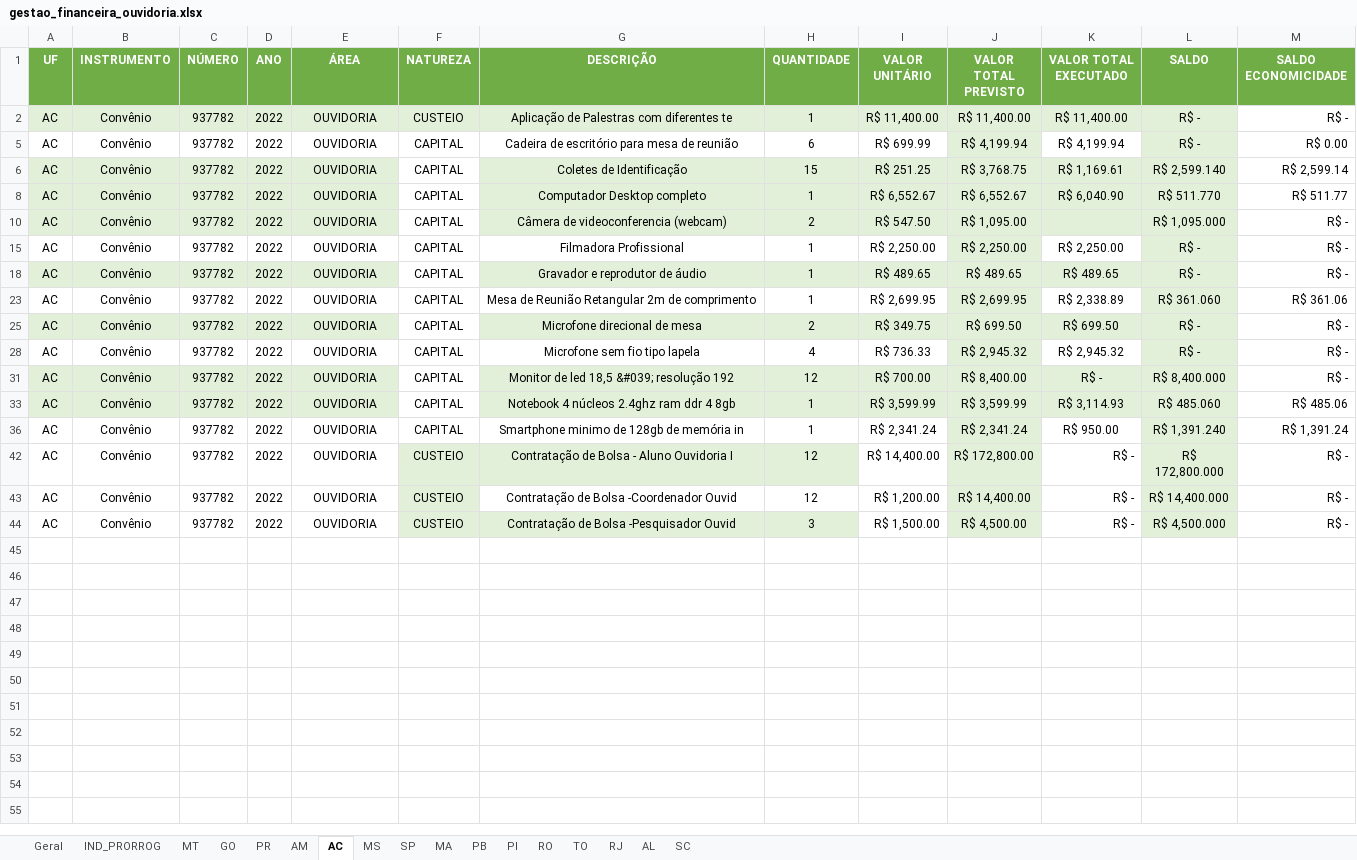
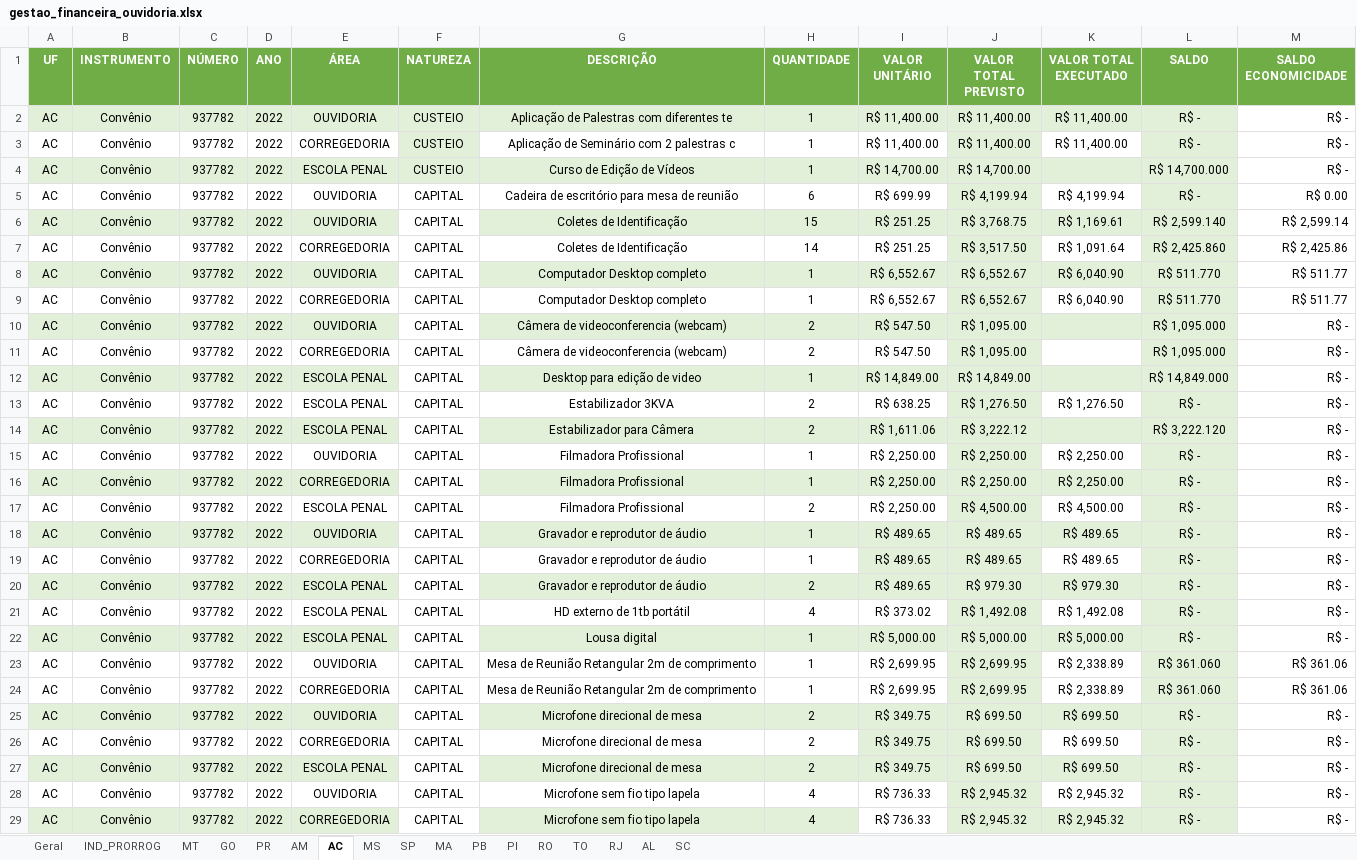
Before and after one commit to Masselorc/FOMENTO-ONASP, an Excel workbook: Planilhas/gestao_financeira_ouvidoria.xlsx, sheet AC, drawn as a sheet; only a part is shown; the shorter side is filled out with more unchanged rows; values as stored, in another font and other column widths than the file's, no borders; the diff covers the shown part only; the diff names each change by its address in the sheet, - before the commit and + after, or states it on an @@ line.

```diff
--- a/Planilhas/gestao_financeira_ouvidoria.xlsx (sheet AC)
+++ b/Planilhas/gestao_financeira_ouvidoria.xlsx (sheet AC)
@@ row 3 unhidden: AC | Convênio | 937782 | 2022 | CORREGEDORIA | CUSTEIO | Aplicação de Seminário com 2 palestras c | 1 | R$ 11,400.00 | R$ 11,400.00 | R$ 11,400.00 | R$ - | R$ - @@
@@ row 4 unhidden: AC | Convênio | 937782 | 2022 | ESCOLA PENAL | CUSTEIO | Curso de Edição de Vídeos | 1 | R$ 14,700.00 | R$ 14,700.00 |  | R$ 14,700.000 | R$ - @@
@@ row 7 unhidden: AC | Convênio | 937782 | 2022 | CORREGEDORIA | CAPITAL | Coletes de Identificação | 14 | R$ 251.25 | R$ 3,517.50 | R$ 1,091.64 | R$ 2,425.860 | R$ 2,425.86 @@
@@ row 9 unhidden: AC | Convênio | 937782 | 2022 | CORREGEDORIA | CAPITAL | Computador Desktop completo | 1 | R$ 6,552.67 | R$ 6,552.67 | R$ 6,040.90 | R$ 511.770 | R$ 511.77 @@
@@ row 11 unhidden: AC | Convênio | 937782 | 2022 | CORREGEDORIA | CAPITAL | Câmera de videoconferencia (webcam) | 2 | R$ 547.50 | R$ 1,095.00 |  | R$ 1,095.000 | R$ - @@
@@ row 12 unhidden: AC | Convênio | 937782 | 2022 | ESCOLA PENAL | CAPITAL | Desktop para edição de video | 1 | R$ 14,849.00 | R$ 14,849.00 |  | R$ 14,849.000 | R$ - @@
@@ row 13 unhidden: AC | Convênio | 937782 | 2022 | ESCOLA PENAL | CAPITAL | Estabilizador 3KVA | 2 | R$ 638.25 | R$ 1,276.50 | R$ 1,276.50 | R$ - | R$ - @@
@@ row 14 unhidden: AC | Convênio | 937782 | 2022 | ESCOLA PENAL | CAPITAL | Estabilizador para Câmera | 2 | R$ 1,611.06 | R$ 3,222.12 |  | R$ 3,222.120 | R$ - @@
@@ row 16 unhidden: AC | Convênio | 937782 | 2022 | CORREGEDORIA | CAPITAL | Filmadora Profissional | 1 | R$ 2,250.00 | R$ 2,250.00 | R$ 2,250.00 | R$ - | R$ - @@
@@ row 17 unhidden: AC | Convênio | 937782 | 2022 | ESCOLA PENAL | CAPITAL | Filmadora Profissional | 2 | R$ 2,250.00 | R$ 4,500.00 | R$ 4,500.00 | R$ - | R$ - @@
@@ row 19 unhidden: AC | Convênio | 937782 | 2022 | CORREGEDORIA | CAPITAL | Gravador e reprodutor de áudio | 1 | R$ 489.65 | R$ 489.65 | R$ 489.65 | R$ - | R$ - @@
@@ row 20 unhidden: AC | Convênio | 937782 | 2022 | ESCOLA PENAL | CAPITAL | Gravador e reprodutor de áudio | 2 | R$ 489.65 | R$ 979.30 | R$ 979.30 | R$ - | R$ - @@
@@ row 21 unhidden: AC | Convênio | 937782 | 2022 | ESCOLA PENAL | CAPITAL | HD externo de 1tb portátil | 4 | R$ 373.02 | R$ 1,492.08 | R$ 1,492.08 | R$ - | R$ - @@
@@ row 22 unhidden: AC | Convênio | 937782 | 2022 | ESCOLA PENAL | CAPITAL | Lousa digital | 1 | R$ 5,000.00 | R$ 5,000.00 | R$ 5,000.00 | R$ - | R$ - @@
@@ row 24 unhidden: AC | Convênio | 937782 | 2022 | CORREGEDORIA | CAPITAL | Mesa de Reunião Retangular 2m de comprimento | 1 | R$ 2,699.95 | R$ 2,699.95 | R$ 2,338.89 | R$ 361.060 | R$ 361.06 @@
@@ row 26 unhidden: AC | Convênio | 937782 | 2022 | CORREGEDORIA | CAPITAL | Microfone direcional de mesa | 2 | R$ 349.75 | R$ 699.50 | R$ 699.50 | R$ - | R$ - @@
@@ row 27 unhidden: AC | Convênio | 937782 | 2022 | ESCOLA PENAL | CAPITAL | Microfone direcional de mesa | 2 | R$ 349.75 | R$ 699.50 | R$ 699.50 | R$ - | R$ - @@
@@ row 29 unhidden: AC | Convênio | 937782 | 2022 | CORREGEDORIA | CAPITAL | Microfone sem fio tipo lapela | 4 | R$ 736.33 | R$ 2,945.32 | R$ 2,945.32 | R$ - | R$ - @@
```
Also changed, not shown: 16 hidden or unhidden rows elsewhere in this sheet, sheet RJ, sheet MA, sheet TO, sheet MS, sheet SP, sheet RO, 7 more sheets, 3 other files.
